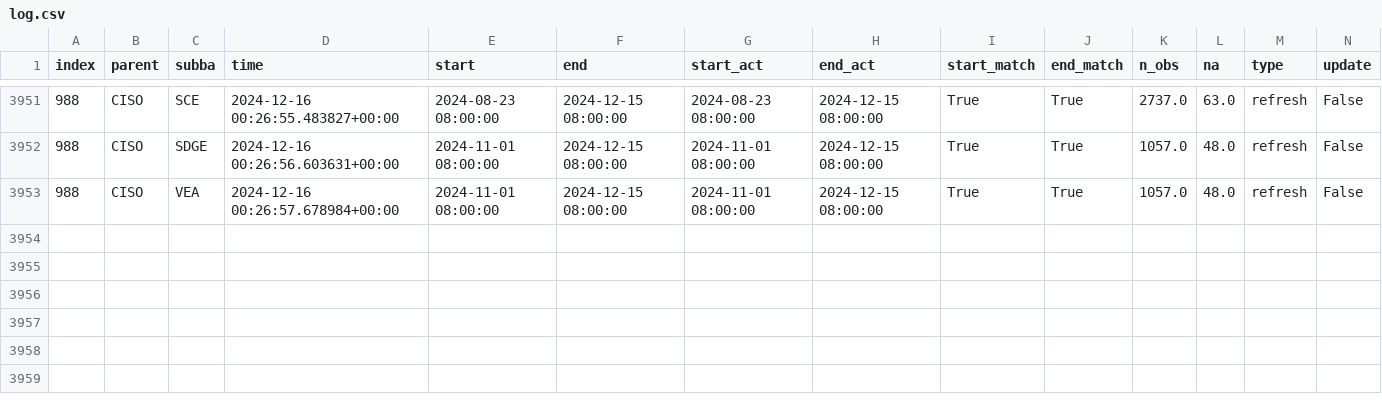
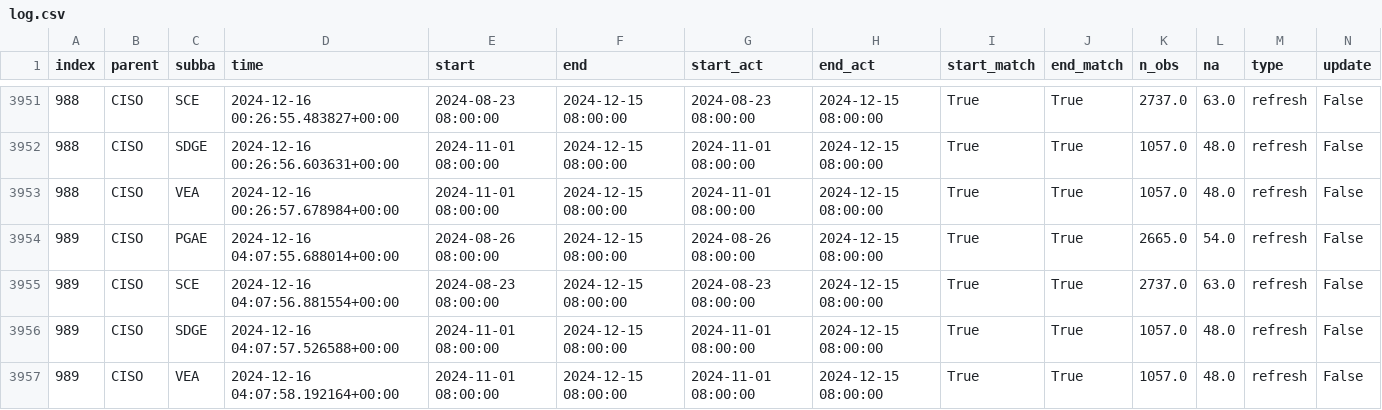
Before and after one commit to alexlabuda/ai-dev-2024-ml-workshop, a CSV file: data/log.csv, drawn as a sheet; only a part is shown, gaps mark what is left out; rows hold the shown columns only; the diff names each change by its address in the sheet, - before the commit and + after, or states it on an @@ line.

Commit message:
Auto update of the data

```diff
--- a/data/log.csv
+++ b/data/log.csv
+row 3954: 989 | CISO | PGAE | 2024-12-16 04:07:55.688014+00:00 | 2024-08-26 08:00:00 | 2024-12-15 08:00:00 | 2024-08-26 08:00:00 | 2024-12-15 08:00:00 | True | True | 2665.0 | 54.0 | refresh | False
+row 3955: 989 | CISO | SCE | 2024-12-16 04:07:56.881554+00:00 | 2024-08-23 08:00:00 | 2024-12-15 08:00:00 | 2024-08-23 08:00:00 | 2024-12-15 08:00:00 | True | True | 2737.0 | 63.0 | refresh | False
+row 3956: 989 | CISO | SDGE | 2024-12-16 04:07:57.526588+00:00 | 2024-11-01 08:00:00 | 2024-12-15 08:00:00 | 2024-11-01 08:00:00 | 2024-12-15 08:00:00 | True | True | 1057.0 | 48.0 | refresh | False
+row 3957: 989 | CISO | VEA | 2024-12-16 04:07:58.192164+00:00 | 2024-11-01 08:00:00 | 2024-12-15 08:00:00 | 2024-11-01 08:00:00 | 2024-12-15 08:00:00 | True | True | 1057.0 | 48.0 | refresh | False
```
Also changed, not shown: 2 other files.
